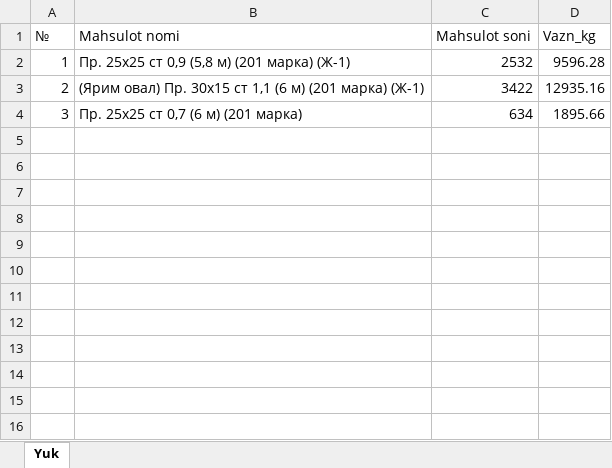
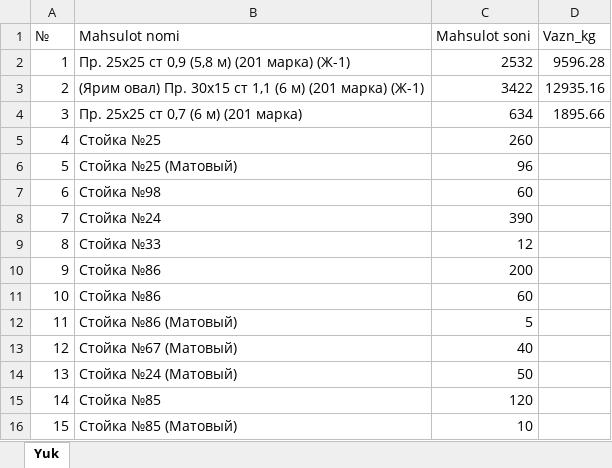
Before and after one commit to HuzayfaSobiorv/Huzayfa, an Excel workbook: konteynerlar/xitoy_parsed/ME5312_16.06.2026.xlsx, sheet Yuk, drawn as a sheet; values as stored, in another font and other column widths than the file's, no borders; the diff names each change by its address in the sheet, - before the commit and + after, or states it on an @@ line.

Commit message:
fayil yangilandi

```diff
--- a/konteynerlar/xitoy_parsed/ME5312_16.06.2026.xlsx (sheet Yuk)
+++ b/konteynerlar/xitoy_parsed/ME5312_16.06.2026.xlsx (sheet Yuk)
+row 5: 4 | Стойка №25 | 260
+row 6: 5 | Cтойка №25 (Матовый) | 96
+row 7: 6 | Стойка №98 | 60
+row 8: 7 | Стойка №24 | 390
+row 9: 8 | Стойка №33 | 12
+row 10: 9 | Стойка №86 | 200
+row 11: 10 | Стойка №86 | 60
+row 12: 11 | Стойка №86 (Матовый) | 5
+row 13: 12 | Стойка №67 (Матовый) | 40
+row 14: 13 | Стойка №24 (Матовый) | 50
+row 15: 14 | Стойка №85 | 120
+row 16: 15 | Стойка №85 (Матовый) | 10
```
